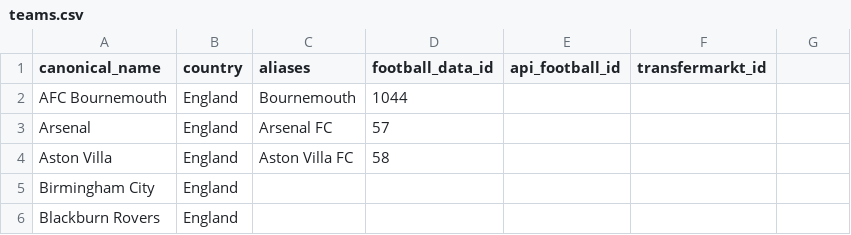
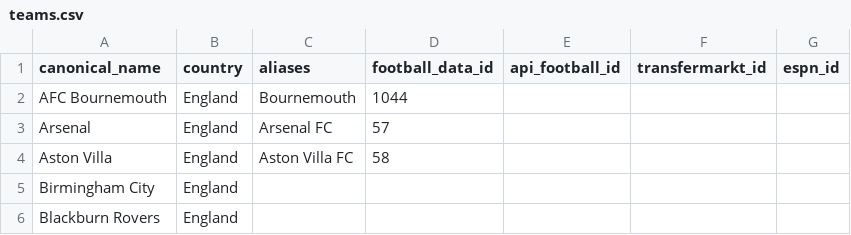
Before and after one commit to matheodecarvalho-pixel/match-recommender, a CSV file: data/teams.csv, drawn as a sheet; only a part is shown; the diff names each change by its address in the sheet, - before the commit and + after, or states it on an @@ line.

```diff
--- a/data/teams.csv
+++ b/data/teams.csv
-G1: (empty)
+G1: espn_id
```
Also changed, not shown: 2 other files.
